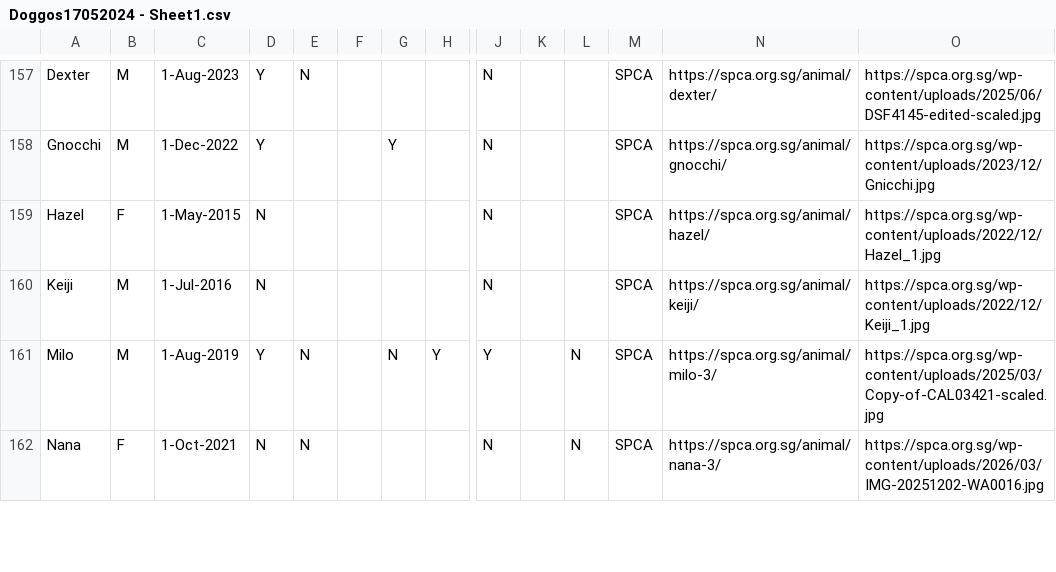
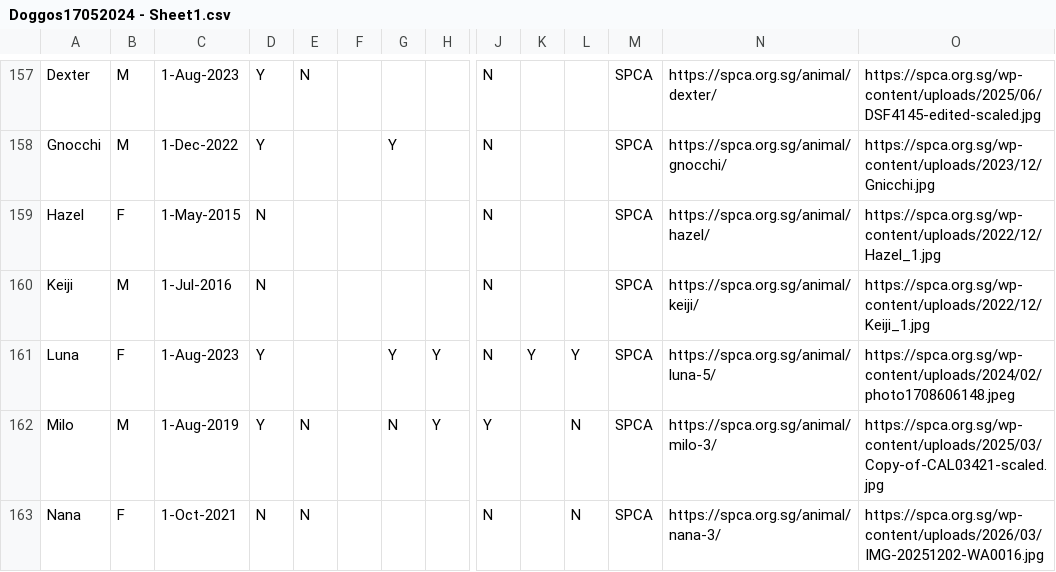
Before and after one commit to Charmainetannlb/Pawright, a CSV file: Data/Doggos17052024 - Sheet1.csv, drawn as a sheet; only a part is shown, gaps mark what is left out; rows hold the shown columns only; the diff names each change by its address in the sheet, - before the commit and + after, or states it on an @@ line.

Commit message:
LunaUpdate

```diff
--- a/Data/Doggos17052024 - Sheet1.csv
+++ b/Data/Doggos17052024 - Sheet1.csv
+row 161: Luna | F | 1-Aug-2023 | Y |  |  | Y | Y | N | Y | Y | SPCA | https://spca.org.sg/animal/luna-5/ | https://spca.org.sg/wp-content/uploads/2024/02/photo1708606148.jpeg
```
